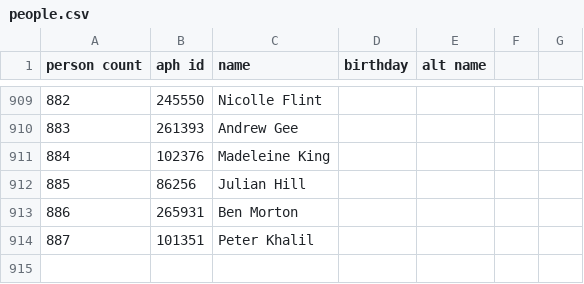
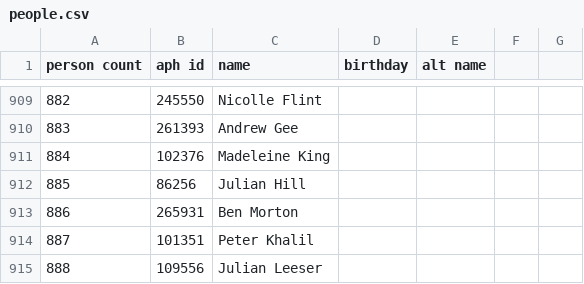
Before and after one commit to openaustralia/openaustralia-parser, a CSV file: data/people.csv, drawn as a sheet; only a part is shown, gaps mark what is left out.

```diff
--- a/data/people.csv
+++ b/data/people.csv
@@ -914 +914,2 @@ person count,aph id,name,birthday,alt name
 887,101351,Peter Khalil,,
+888,109556,Julian Leeser,,
```
Also changed, not shown: data/representatives.csv.
